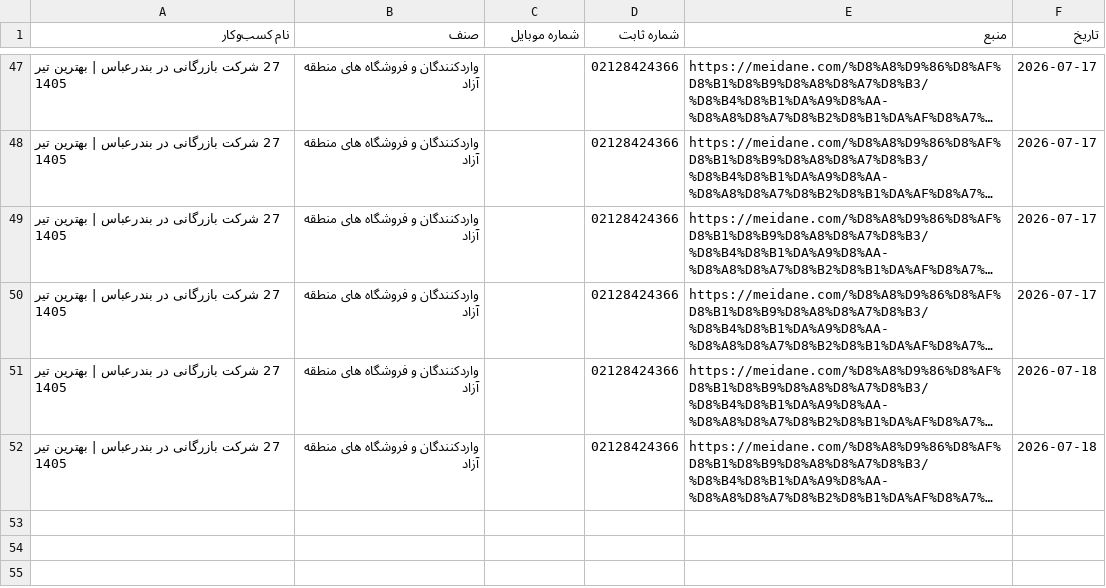
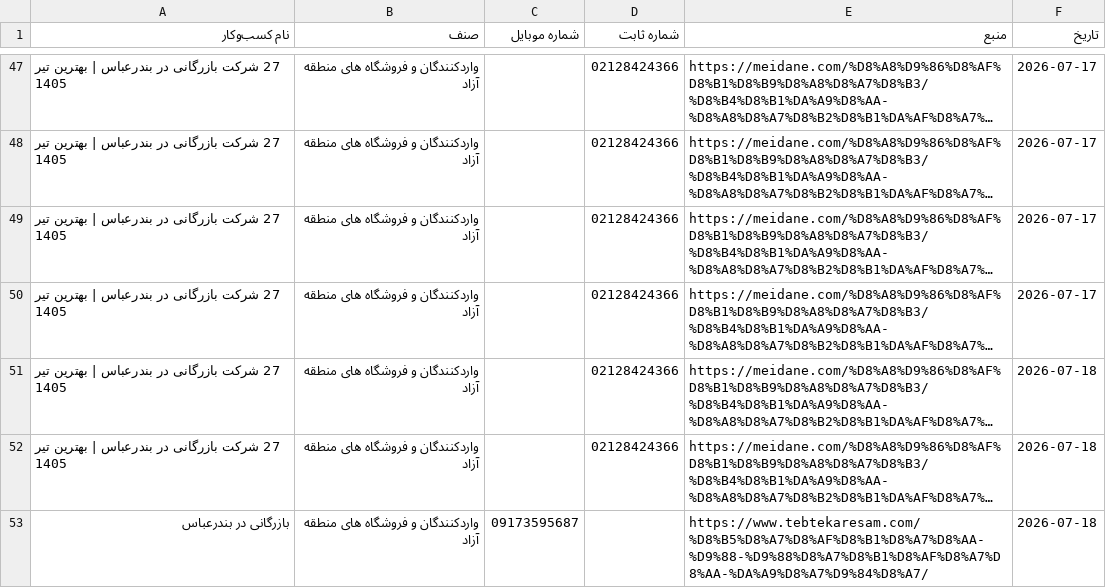
Before and after one commit to daricheh-cyber/Bandarabbasloop, a CSV file: leads.csv, drawn as a sheet; only a part is shown, gaps mark what is left out; long unchanged cells end in …; the diff names each change by its address in the sheet, - before the commit and + after, or states it on an @@ line.

Commit message:
leads - 2026-07-18 18:56 UTC

```diff
--- a/leads.csv
+++ b/leads.csv
+row 53: بازرگانی در بندرعباس | واردکنندگان و فروشگاه های منطقه آزاد | 09173595687 |  | https://www.tebtekaresam.com/%D8%B5%D8%A7%D8%AF%D8%B1%D8%A7%D8%AA-%D9%88-%D9%88%D8%A7%D8%B1%D8%AF%D8%A7%D8%AA-%DA%A9%D8%A7%D9%84%D8%A7/ | 2026-07-18
```
